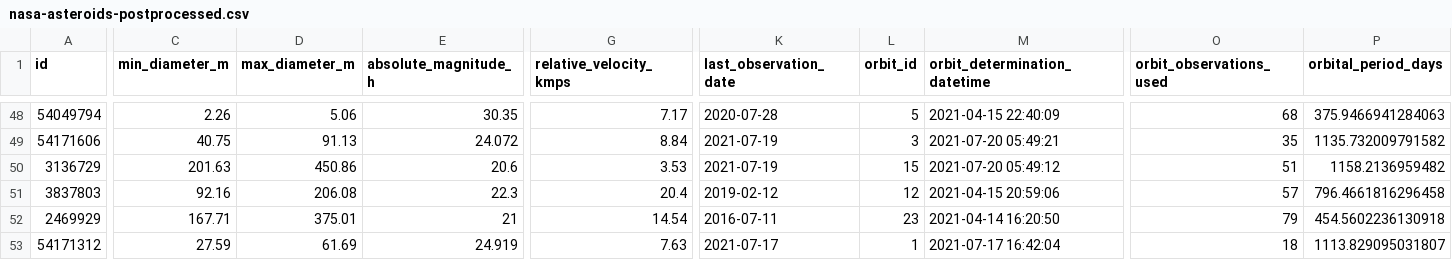
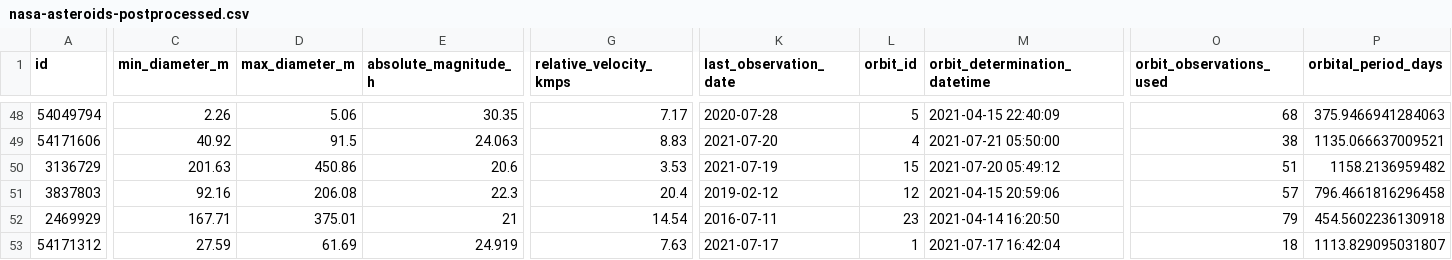
Before and after one commit to nsgrantham/nasa-asteroids, a CSV file: nasa-asteroids-postprocessed.csv, drawn as a sheet; only a part is shown, gaps mark what is left out; the diff covers the shown part only; the diff names each change by its address in the sheet, - before the commit and + after, or states it on an @@ line.

Commit message:
Flat: latest data (2021-07-22T14:08:33.208Z) {   "date": "2021-07-22T14:08:33.208Z",   "files": [     {       "name": "nasa-asteroids-postprocessed.csv",       "deltaBytes": -1,       "source": "https://api.nasa.gov/neo/rest/v1/feed?api_key=DEMO_KEY&detailed=true"     }   ] }

```diff
--- a/nasa-asteroids-postprocessed.csv
+++ b/nasa-asteroids-postprocessed.csv
-C49 (min_diameter_m): 40.75
+C49 (min_diameter_m): 40.92
-D49 (max_diameter_m): 91.13
+D49 (max_diameter_m): 91.5
-E49 (absolute_magnitude_h): 24.072
+E49 (absolute_magnitude_h): 24.063
-G49 (relative_velocity_kmps): 8.84
+G49 (relative_velocity_kmps): 8.83
-K49 (last_observation_date): 2021-07-19
+K49 (last_observation_date): 2021-07-20
-L49 (orbit_id): 3
+L49 (orbit_id): 4
-M49 (orbit_determination_datetime): 2021-07-20 05:49:21
+M49 (orbit_determination_datetime): 2021-07-21 05:50:00
-O49 (orbit_observations_used): 35
+O49 (orbit_observations_used): 38
-P49 (orbital_period_days): 1135.732009791582
+P49 (orbital_period_days): 1135.066637009521
```
Also changed, not shown: 1 added row, 1 removed row and 32 edited cells elsewhere in this file.
